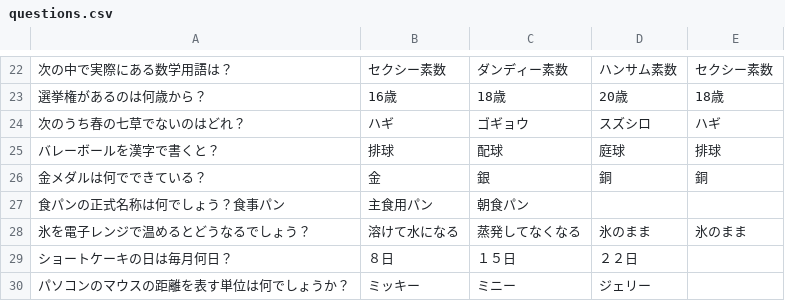
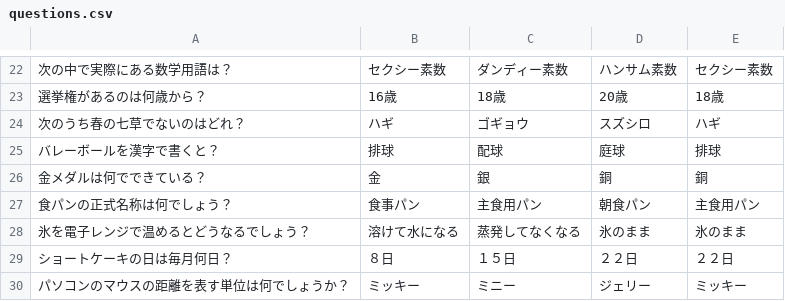
Before and after one commit to shinbi-design-school/TAIYO-GAME, a CSV file: questions.csv, drawn as a sheet; only a part is shown, gaps mark what is left out; removed rows and columns are numbered as before the commit, all else as after; the diff names each change by its address in the sheet, - before the commit and + after, or states it on an @@ line.

Commit message:
問題修正

```diff
--- a/questions.csv
+++ b/questions.csv
-row 27: 食パンの正式名称は何でしょう？食事パン | 主食用パン | 朝食パン
+row 27: 食パンの正式名称は何でしょう？ | 食事パン | 主食用パン | 朝食パン | 主食用パン
-E29: (empty)
+E29: ２２日
-E30: (empty)
+E30: ミッキー
```
